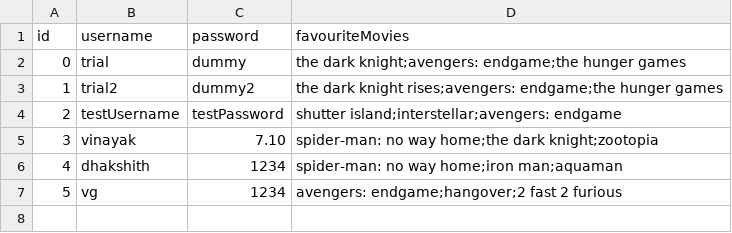
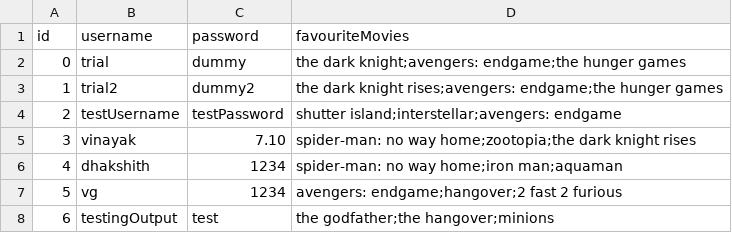
Before and after one commit to vinayakgupta710/OOP-S2-PROJECT, a CSV file: user_details_cpp_dataset.csv, drawn as a sheet.

```diff
--- a/user_details_cpp_dataset.csv
+++ b/user_details_cpp_dataset.csv
@@ -4,4 +4,5 @@ id,username,password,favouriteMovies
 2,testUsername,testPassword,shutter island;interstellar;avengers: endgame
-3,vinayak,7.10,spider-man: no way home;the dark knight;zootopia
+3,vinayak,7.10,spider-man: no way home;zootopia;the dark knight rises
 4,dhakshith,1234,spider-man: no way home;iron man;aquaman
 5,vg,1234,avengers: endgame;hangover;2 fast 2 furious
+6,testingOutput,test,the godfather;the hangover;minions
```
Also changed, not shown: final_cpp_dataset.csv, 3 other files.
